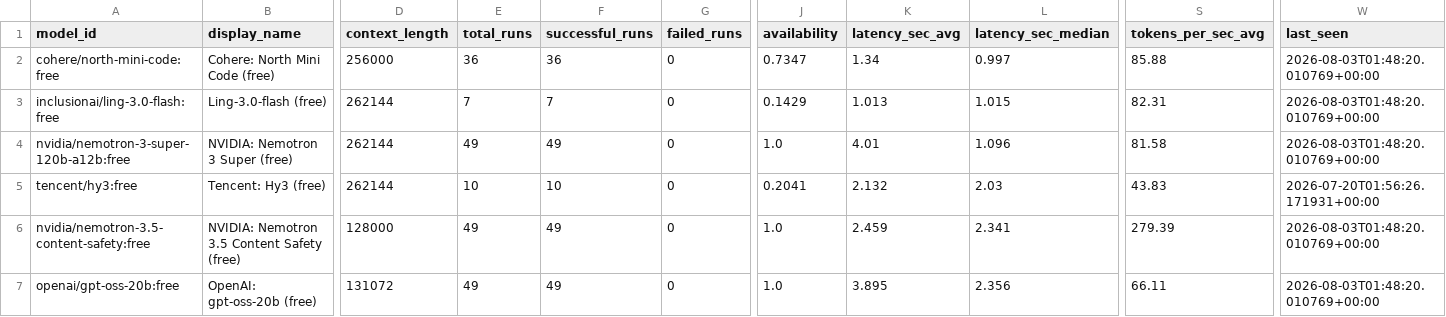
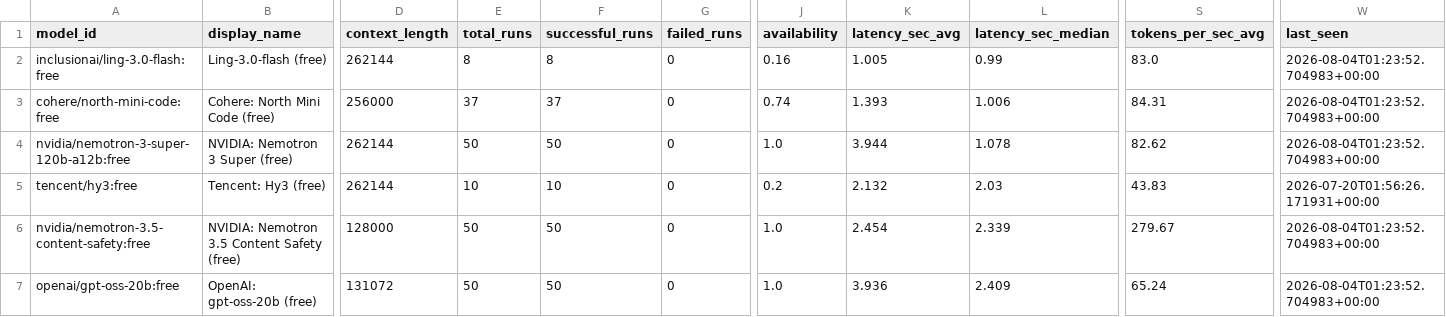
Before and after one commit to mohabdelkarim/free-model-pulse, a CSV file: data/derived/model_index.csv, drawn as a sheet; only a part is shown, gaps mark what is left out; removed rows and columns are numbered as before the commit, all else as after; rows hold the shown columns only; the diff covers the shown part only; the diff names each change by its address in the sheet, - before the commit and + after, or states it on an @@ line.

```diff
--- a/data/derived/model_index.csv
+++ b/data/derived/model_index.csv
-row 2: cohere/north-mini-code:free | Cohere: North Mini Code (free) | 256000 | 36 | 36 | 0 | 0.7347 | 1.34 | 0.997 | 85.88 | 2026-08-03T01:48:20.010769+00:00
-E2 (total_runs): 7
+E2 (total_runs): 8
-F2 (successful_runs): 7
+F2 (successful_runs): 8
-J2 (availability): 0.1429
+J2 (availability): 0.16
-K2 (latency_sec_avg): 1.013
+K2 (latency_sec_avg): 1.005
-L2 (latency_sec_median): 1.015
+L2 (latency_sec_median): 0.99
-S2 (tokens_per_sec_avg): 82.31
+S2 (tokens_per_sec_avg): 83.0
-W2 (last_seen): 2026-08-03T01:48:20.010769+00:00
+W2 (last_seen): 2026-08-04T01:23:52.704983+00:00
+row 3: cohere/north-mini-code:free | Cohere: North Mini Code (free) | 256000 | 37 | 37 | 0 | 0.74 | 1.393 | 1.006 | 84.31 | 2026-08-04T01:23:52.704983+00:00
-E4 (total_runs): 49
+E4 (total_runs): 50
-F4 (successful_runs): 49
+F4 (successful_runs): 50
-K4 (latency_sec_avg): 4.01
+K4 (latency_sec_avg): 3.944
-L4 (latency_sec_median): 1.096
+L4 (latency_sec_median): 1.078
-S4 (tokens_per_sec_avg): 81.58
+S4 (tokens_per_sec_avg): 82.62
-W4 (last_seen): 2026-08-03T01:48:20.010769+00:00
+W4 (last_seen): 2026-08-04T01:23:52.704983+00:00
-J5 (availability): 0.2041
+J5 (availability): 0.2
-E6:E7 (total_runs): 49
+E6:E7 (total_runs): 50
-F6:F7 (successful_runs): 49
+F6:F7 (successful_runs): 50
-K6 (latency_sec_avg): 2.459
+K6 (latency_sec_avg): 2.454
-L6 (latency_sec_median): 2.341
+L6 (latency_sec_median): 2.339
-S6 (tokens_per_sec_avg): 279.39
+S6 (tokens_per_sec_avg): 279.67
-W6:W7 (last_seen): 2026-08-03T01:48:20.010769+00:00
+W6:W7 (last_seen): 2026-08-04T01:23:52.704983+00:00
-K7 (latency_sec_avg): 3.895
+K7 (latency_sec_avg): 3.936
-L7 (latency_sec_median): 2.356
+L7 (latency_sec_median): 2.409
-S7 (tokens_per_sec_avg): 66.11
+S7 (tokens_per_sec_avg): 65.24
```
Also changed, not shown: 1 added row, 1 removed row and 77 edited cells elsewhere in this file, data/raw/benchmark_runs.csv, 1 other file.
